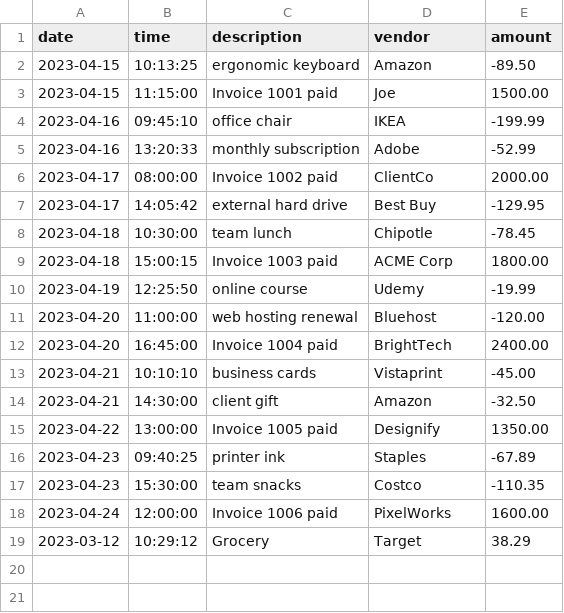
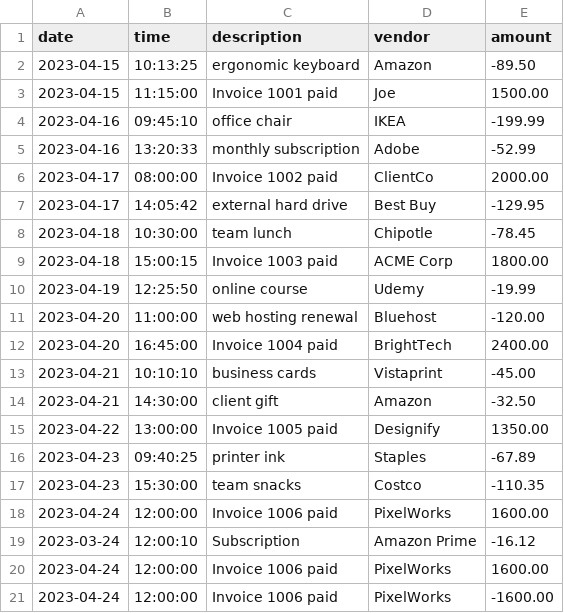
Before and after one commit to nancybishwakarma/capstoneOne_accountingLedger, a CSV file: transactions.csv, drawn as a sheet; removed rows and columns are numbered as before the commit, all else as after; the diff names each change by its address in the sheet, - before the commit and + after, or states it on an @@ line.

```diff
--- a/transactions.csv
+++ b/transactions.csv
-row 19: 2023-03-12 | 10:29:12 | Grocery | Target | 38.29
+row 19: 2023-03-24 | 12:00:10 | Subscription | Amazon Prime | -16.12
+row 20: 2023-04-24 | 12:00:00 | Invoice 1006 paid | PixelWorks | 1600.00
+row 21: 2023-04-24 | 12:00:00 | Invoice 1006 paid | PixelWorks | -1600.00
```
Also changed, not shown: 3 other files.
